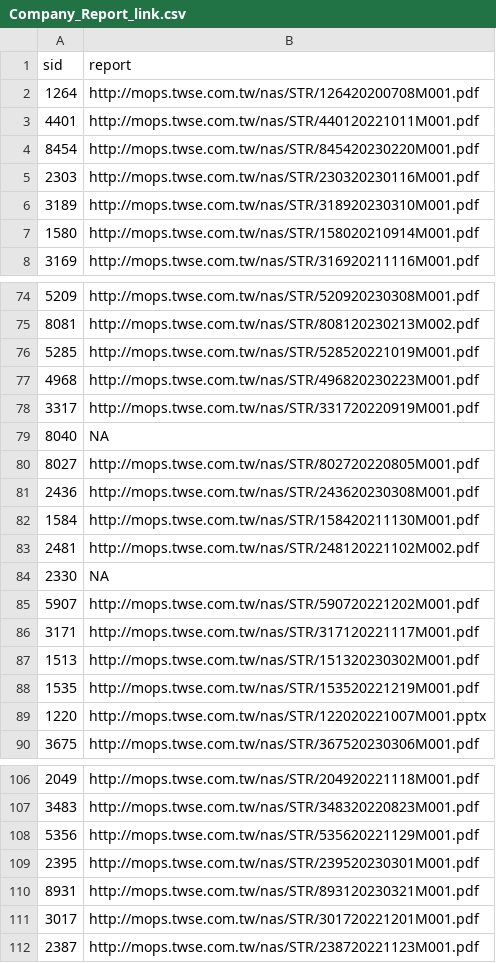
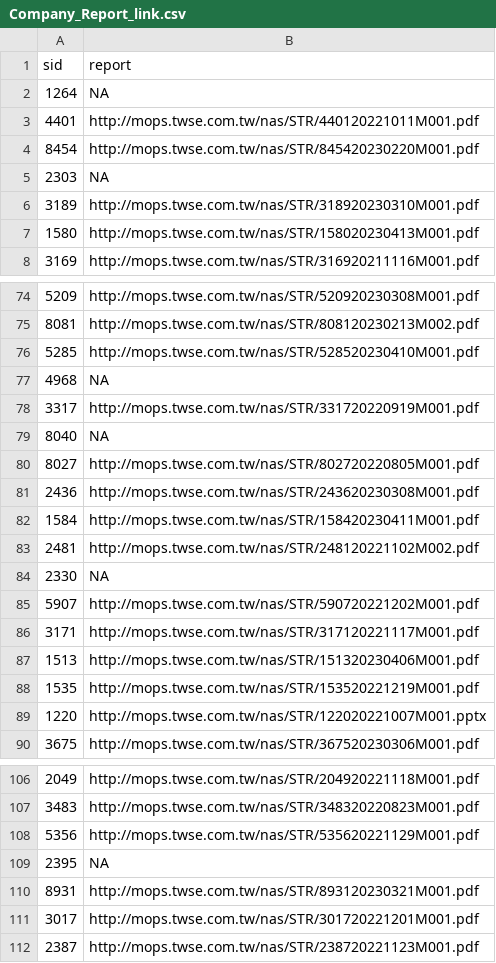
Before and after one commit to SSP6258/app_stock, a CSV file: Company_Report_link.csv, drawn as a sheet; only a part is shown, gaps mark what is left out; the diff covers the shown part only.

```diff
--- a/Company_Report_link.csv
+++ b/Company_Report_link.csv
@@ -1,8 +1,8 @@
 sid,report
-1264,http://mops.twse.com.tw/nas/STR/126420200708M001.pdf
+1264,NA
 4401,http://mops.twse.com.tw/nas/STR/440120221011M001.pdf
 8454,http://mops.twse.com.tw/nas/STR/845420230220M001.pdf
-2303,http://mops.twse.com.tw/nas/STR/230320230116M001.pdf
+2303,NA
 3189,http://mops.twse.com.tw/nas/STR/318920230310M001.pdf
-1580,http://mops.twse.com.tw/nas/STR/158020210914M001.pdf
+1580,http://mops.twse.com.tw/nas/STR/158020230413M001.pdf
 3169,http://mops.twse.com.tw/nas/STR/316920211116M001.pdf
@@ -75,4 +75,4 @@
 8081,http://mops.twse.com.tw/nas/STR/808120230213M002.pdf
-5285,http://mops.twse.com.tw/nas/STR/528520221019M001.pdf
-4968,http://mops.twse.com.tw/nas/STR/496820230223M001.pdf
+5285,http://mops.twse.com.tw/nas/STR/528520230410M001.pdf
+4968,NA
 3317,http://mops.twse.com.tw/nas/STR/331720220919M001.pdf
@@ -81,3 +81,3 @@
 2436,http://mops.twse.com.tw/nas/STR/243620230308M001.pdf
-1584,http://mops.twse.com.tw/nas/STR/158420211130M001.pdf
+1584,http://mops.twse.com.tw/nas/STR/158420230411M001.pdf
 2481,http://mops.twse.com.tw/nas/STR/248120221102M002.pdf
@@ -86,3 +86,3 @@
 3171,http://mops.twse.com.tw/nas/STR/317120221117M001.pdf
-1513,http://mops.twse.com.tw/nas/STR/151320230302M001.pdf
+1513,http://mops.twse.com.tw/nas/STR/151320230406M001.pdf
 1535,http://mops.twse.com.tw/nas/STR/153520221219M001.pdf
@@ -108,3 +108,3 @@
 5356,http://mops.twse.com.tw/nas/STR/535620221129M001.pdf
-2395,http://mops.twse.com.tw/nas/STR/239520230301M001.pdf
+2395,NA
 8931,http://mops.twse.com.tw/nas/STR/893120230321M001.pdf
```
Also changed, not shown: 22 added rows and 11 edited cells elsewhere in this file.
